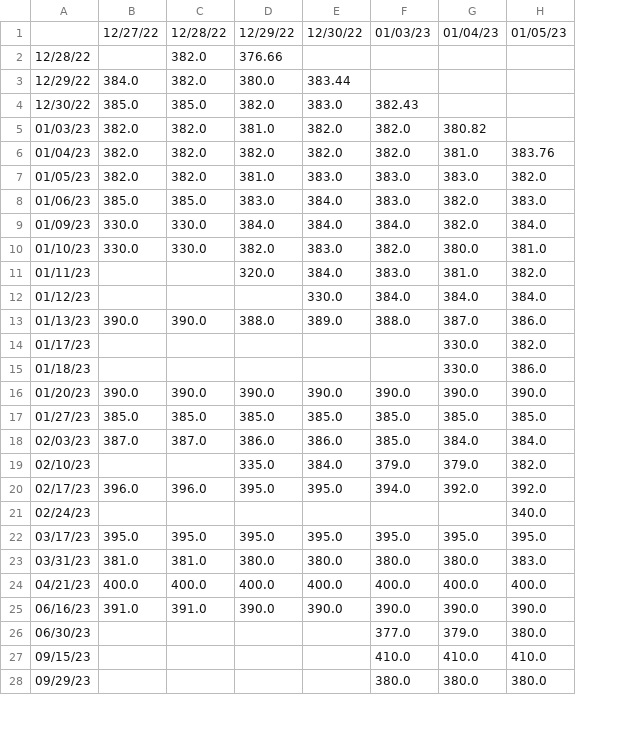
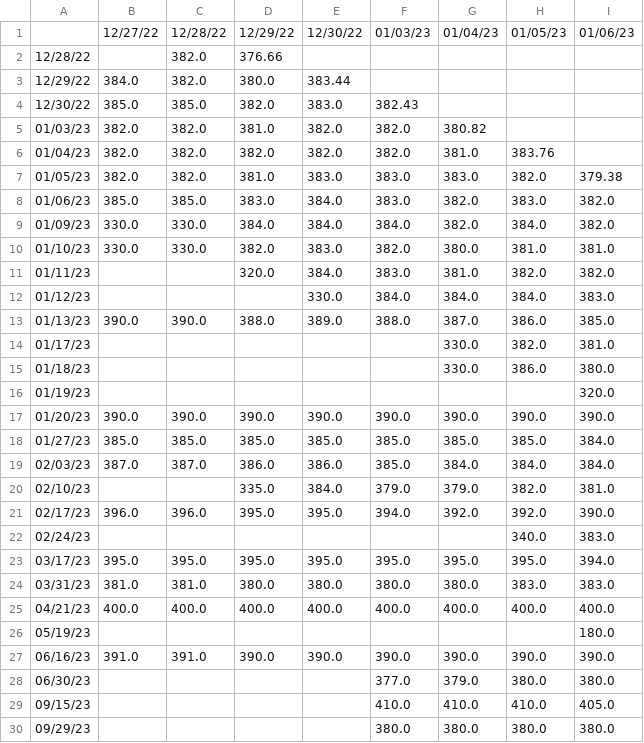
Before and after one commit to bonsaiheart/MaxPainHeuristicTracker, a CSV file: dataOutput/maxpain.csv, drawn as a sheet; only a part is shown; the diff names each change by its address in the sheet, - before the commit and + after, or states it on an @@ line.

```diff
--- a/dataOutput/maxpain.csv
+++ b/dataOutput/maxpain.csv
+column I, rows 1-15: 01/06/23 |  |  |  |  |  | 379.38 | 382.0 | 382.0 | 381.0 | 382.0 | 383.0 | 385.0 | 381.0 | 380.0; rows 17-25: 390.0 | 384.0 | 384.0 | 381.0 | 390.0 | 383.0 | 394.0 | 383.0 | 400.0; rows 27-30: 390.0 | 380.0 | 405.0 | 380.0
+row 16: 01/19/23 |  |  |  |  |  |  |  | 320.0
+row 26: 05/19/23 |  |  |  |  |  |  |  | 180.0
```
Also changed, not shown: 3 other files.
